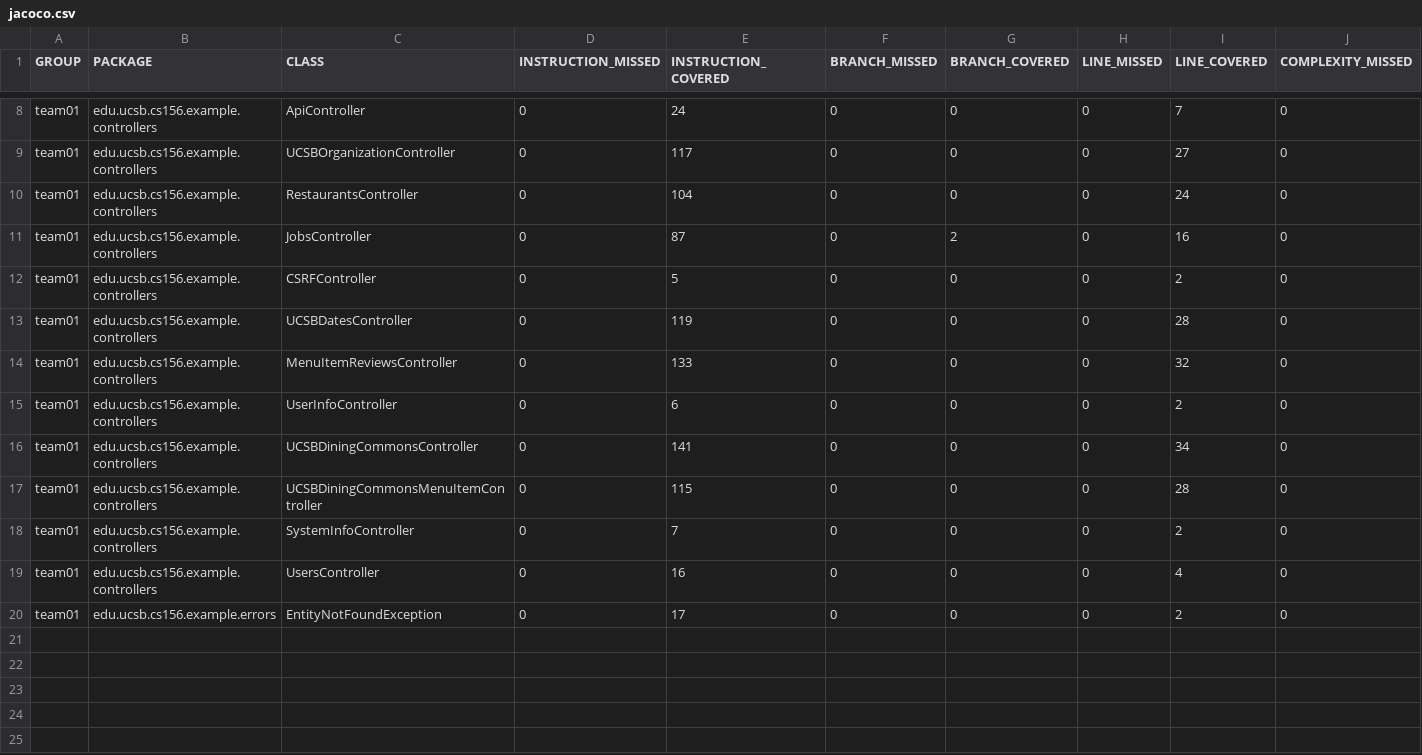
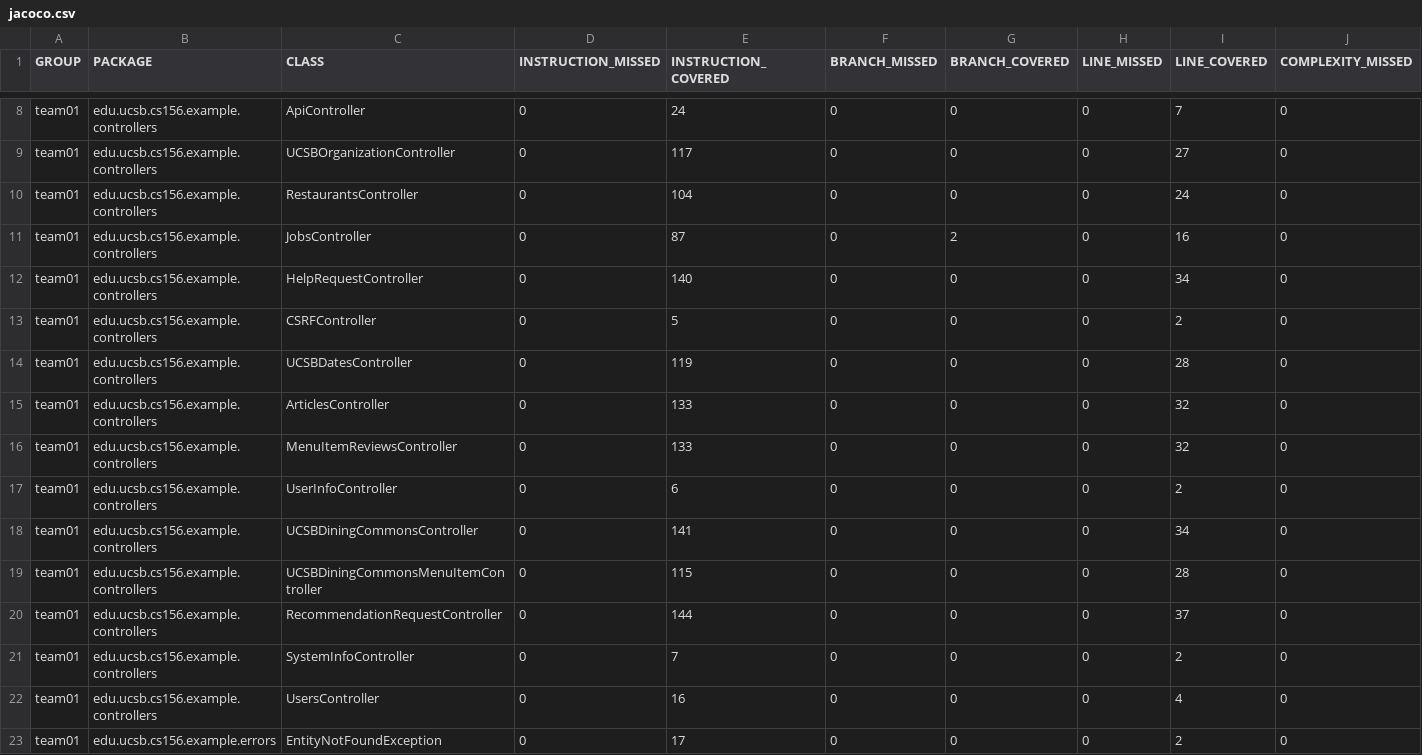
Before and after one commit to ucsb-cs156-f25/team02-f25-15, a CSV file: prs/74/jacoco/jacoco.csv, drawn as a sheet; only a part is shown, gaps mark what is left out; rows hold the shown columns only; the diff names each change by its address in the sheet, - before the commit and + after, or states it on an @@ line.

Commit message:
Deploying to gh-pages from @ ucsb-cs156-f25/team02-f25-15@a99139c2d979ecd24b960c35ac46de5cb6baf80f 🚀

```diff
--- a/prs/74/jacoco/jacoco.csv
+++ b/prs/74/jacoco/jacoco.csv
+row 12: team01 | edu.ucsb.cs156.example.controllers | HelpRequestController | 0 | 140 | 0 | 0 | 0 | 34 | 0
+row 15: team01 | edu.ucsb.cs156.example.controllers | ArticlesController | 0 | 133 | 0 | 0 | 0 | 32 | 0
+row 20: team01 | edu.ucsb.cs156.example.controllers | RecommendationRequestController | 0 | 144 | 0 | 0 | 0 | 37 | 0
```
Also changed, not shown: 11 other files.
